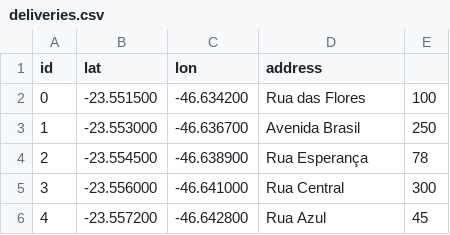
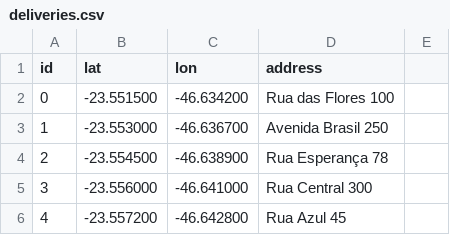
Before and after one commit to mariaeduarda1274/rota-inteligente--sabor-express, a CSV file: data/deliveries.csv, drawn as a sheet.

Commit message:
Update deliveries.csv

```diff
--- a/data/deliveries.csv
+++ b/data/deliveries.csv
@@ -1,6 +1,6 @@
 id,lat,lon,address
-0,-23.551500,-46.634200,Rua das Flores, 100
-1,-23.553000,-46.636700,Avenida Brasil, 250
-2,-23.554500,-46.638900,Rua Esperança, 78
-3,-23.556000,-46.641000,Rua Central, 300
-4,-23.557200,-46.642800,Rua Azul, 45
+0,-23.551500,-46.634200,Rua das Flores 100
+1,-23.553000,-46.636700,Avenida Brasil 250
+2,-23.554500,-46.638900,Rua Esperança 78
+3,-23.556000,-46.641000,Rua Central 300
+4,-23.557200,-46.642800,Rua Azul 45
```
